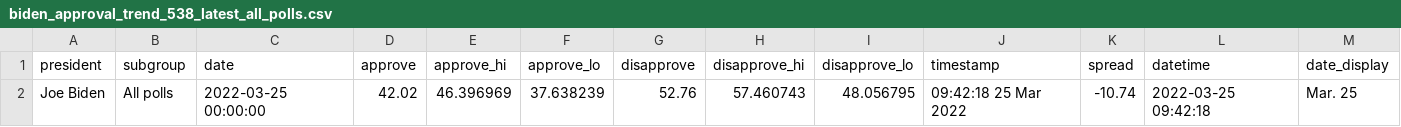
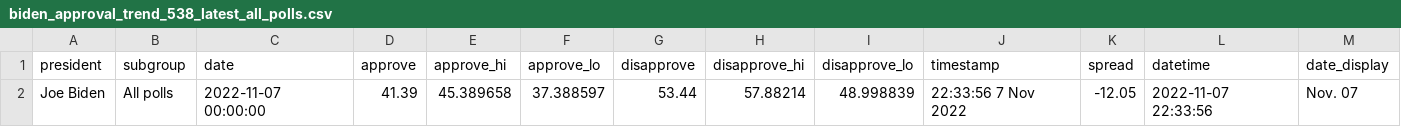
Before and after one commit to stiles/biden-polls, a CSV file: data/processed/biden_approval_trend_538_latest_all_polls.csv, drawn as a sheet; removed rows and columns are numbered as before the commit, all else as after; the diff names each change by its address in the sheet, - before the commit and + after, or states it on an @@ line.

```diff
--- a/data/processed/biden_approval_trend_538_latest_all_polls.csv
+++ b/data/processed/biden_approval_trend_538_latest_all_polls.csv
-row 2: Joe Biden | All polls | 2022-03-25 00:00:00 | 42.02 | 46.396969 | 37.638239 | 52.76 | 57.460743 | 48.056795 | 09:42:18 25 Mar 2022 | -10.74 | 2022-03-25 09:42:18 | Mar. 25
+row 2: Joe Biden | All polls | 2022-11-07 00:00:00 | 41.39 | 45.389658 | 37.388597 | 53.44 | 57.88214 | 48.998839 | 22:33:56 7 Nov 2022 | -12.05 | 2022-11-07 22:33:56 | Nov. 07
```
Also changed, not shown: data/processed/biden_approval_trend_538_latest_adults.csv, data/processed/biden_approval_trend_538_latest_voters.csv, 8 other files.
